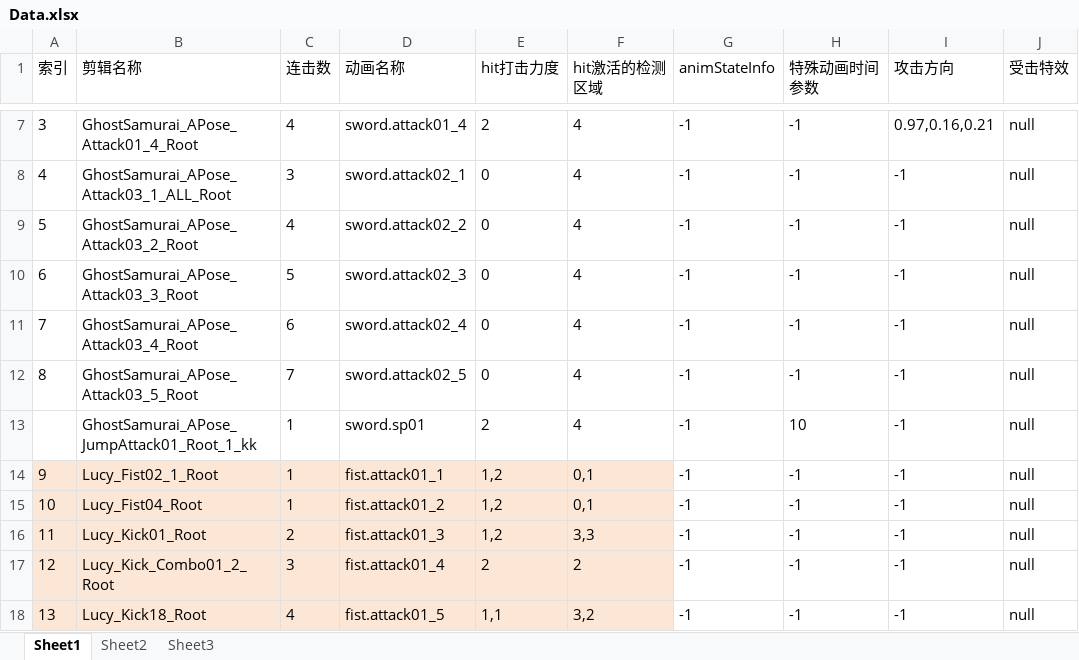
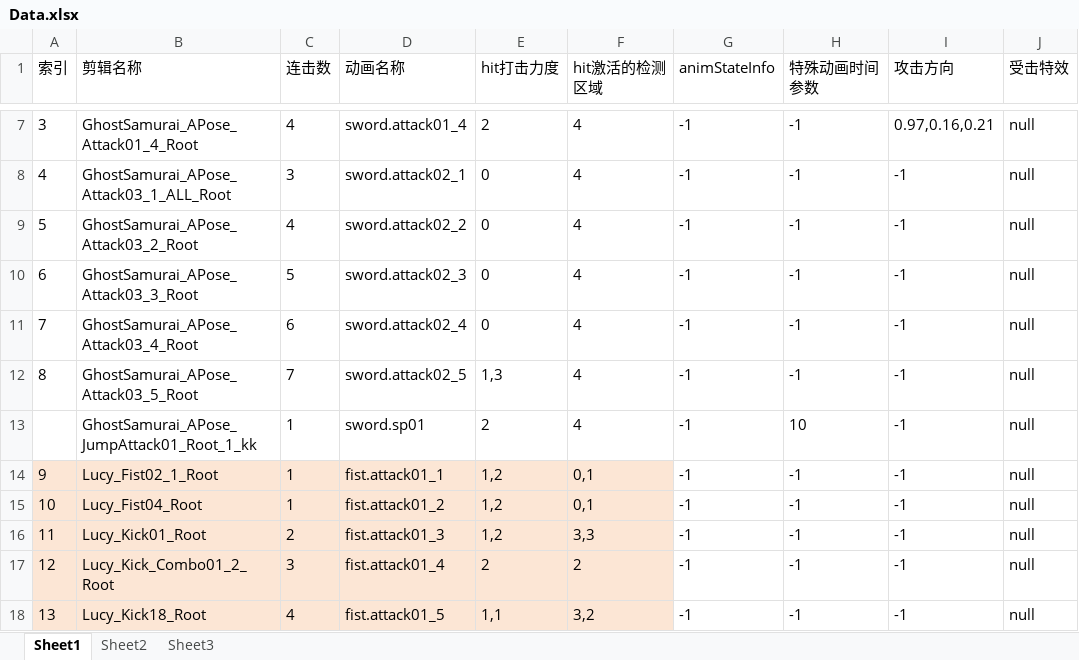
Before and after one commit to nevermore111111/11111, an Excel workbook: New Unity Project/Assets/Editor/Data.xlsx, sheet Sheet1, drawn as a sheet; only a part is shown, gaps mark what is left out; values as stored, in another font and other column widths than the file's, no borders; the diff names each change by its address in the sheet, - before the commit and + after, or states it on an @@ line.

```diff
--- a/New Unity Project/Assets/Editor/Data.xlsx (sheet Sheet1)
+++ b/New Unity Project/Assets/Editor/Data.xlsx (sheet Sheet1)
-E12 (hit打击力度): 0
+E12 (hit打击力度): 1,3
```
Also changed, not shown: 9 other files.
